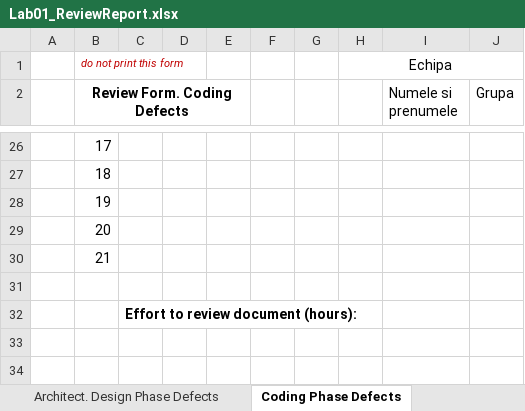
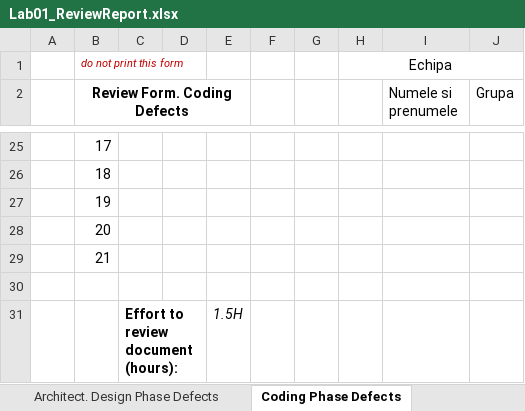
Before and after one commit to MartinFabianIonut/VVSS, an Excel workbook: 01_Tasks/Docs/Lab01/Lab01_ReviewReport.xlsx, sheet Coding Phase Defects, drawn as a sheet; only a part is shown, gaps mark what is left out; values as stored, in another font and other column widths than the file's, no borders; addresses are those after the commit; the diff covers the shown part only; the diff names each change by its address in the sheet, - before the commit and + after, or states it on an @@ line.

```diff
--- a/01_Tasks/Docs/Lab01/Lab01_ReviewReport.xlsx (sheet Coding Phase Defects)
+++ b/01_Tasks/Docs/Lab01/Lab01_ReviewReport.xlsx (sheet Coding Phase Defects)
-E31: (empty)
+E31: 1.5H
```
Also changed, not shown: 1 added row, 2 removed rows and 35 edited cells elsewhere in this sheet, sheet Architect. Design Phase Defects, sheet Requirements Phase Defects, sheet Tool-basedCodeAnalysis, formulas that keep their value, 4 other files.
